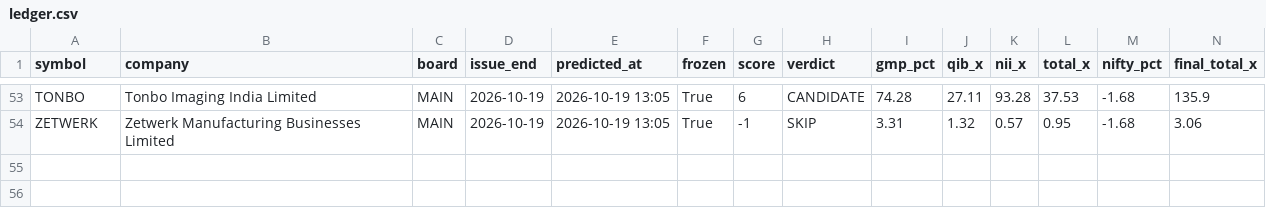
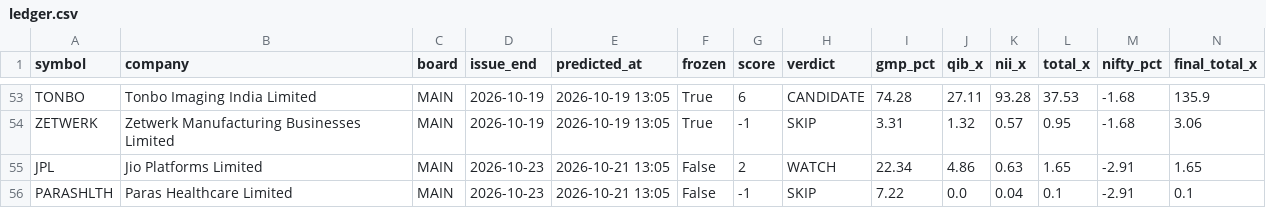
Before and after one commit to rathirahul46/ipo-track-record-public, a CSV file: ledger.csv, drawn as a sheet; only a part is shown, gaps mark what is left out; rows hold the shown columns only; the diff names each change by its address in the sheet, - before the commit and + after, or states it on an @@ line.

```diff
--- a/ledger.csv
+++ b/ledger.csv
+row 55: JPL | Jio Platforms Limited | MAIN | 2026-10-23 | 2026-10-21 13:05 | False | 2 | WATCH | 22.34 | 4.86 | 0.63 | 1.65 | -2.91 | 1.65
+row 56: PARASHLTH | Paras Healthcare Limited | MAIN | 2026-10-23 | 2026-10-21 13:05 | False | -1 | SKIP | 7.22 | 0.0 | 0.04 | 0.1 | -2.91 | 0.1
```
Also changed, not shown: 1 other file.
